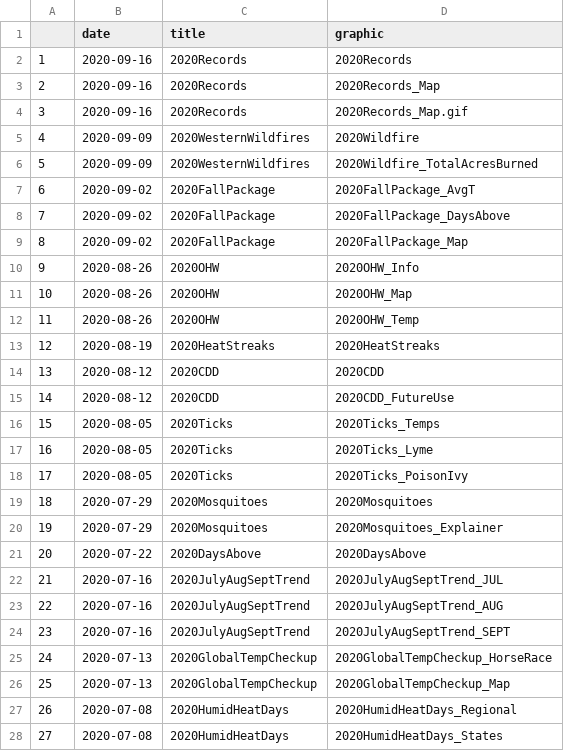
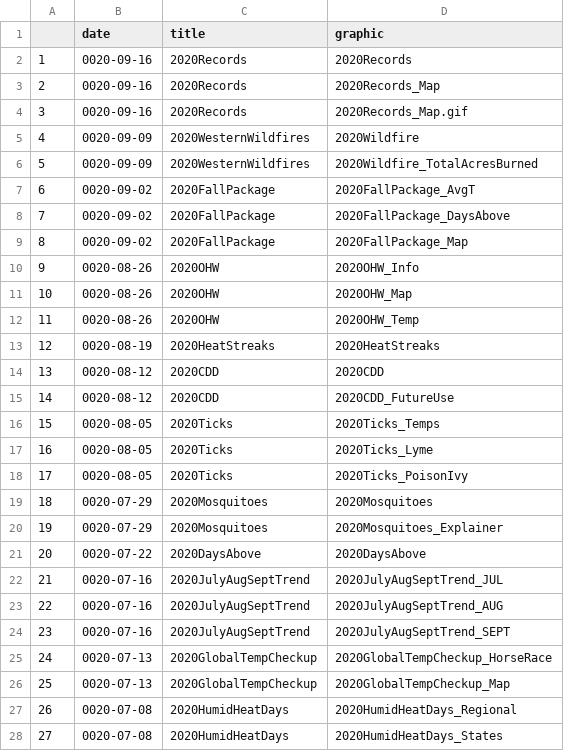
Before and after one commit to climatecentral/CMTracking, a CSV file: docs/summer2020releasesandgraphics.csv, drawn as a sheet; only a part is shown; the diff covers the shown part only.

```diff
--- a/docs/summer2020releasesandgraphics.csv
+++ b/docs/summer2020releasesandgraphics.csv
@@ -1,28 +1,28 @@
 "","date","title","graphic"
-"1",2020-09-16,"2020Records","2020Records"
-"2",2020-09-16,"2020Records","2020Records_Map"
-"3",2020-09-16,"2020Records","2020Records_Map.gif"
-"4",2020-09-09,"2020WesternWildfires","2020Wildfire"
-"5",2020-09-09,"2020WesternWildfires","2020Wildfire_TotalAcresBurned"
-"6",2020-09-02,"2020FallPackage","2020FallPackage_AvgT"
-"7",2020-09-02,"2020FallPackage","2020FallPackage_DaysAbove"
-"8",2020-09-02,"2020FallPackage","2020FallPackage_Map"
-"9",2020-08-26,"2020OHW","2020OHW_Info"
-"10",2020-08-26,"2020OHW","2020OHW_Map"
-"11",2020-08-26,"2020OHW","2020OHW_Temp"
-"12",2020-08-19,"2020HeatStreaks","2020HeatStreaks"
-"13",2020-08-12,"2020CDD","2020CDD"
-"14",2020-08-12,"2020CDD","2020CDD_FutureUse"
-"15",2020-08-05,"2020Ticks","2020Ticks_Temps"
-"16",2020-08-05,"2020Ticks","2020Ticks_Lyme"
-"17",2020-08-05,"2020Ticks","2020Ticks_PoisonIvy"
-"18",2020-07-29,"2020Mosquitoes","2020Mosquitoes"
-"19",2020-07-29,"2020Mosquitoes","2020Mosquitoes_Explainer"
-"20",2020-07-22,"2020DaysAbove","2020DaysAbove"
-"21",2020-07-16,"2020JulyAugSeptTrend","2020JulyAugSeptTrend_JUL"
-"22",2020-07-16,"2020JulyAugSeptTrend","2020JulyAugSeptTrend_AUG"
-"23",2020-07-16,"2020JulyAugSeptTrend","2020JulyAugSeptTrend_SEPT"
-"24",2020-07-13,"2020GlobalTempCheckup","2020GlobalTempCheckup_HorseRace"
-"25",2020-07-13,"2020GlobalTempCheckup","2020GlobalTempCheckup_Map"
-"26",2020-07-08,"2020HumidHeatDays","2020HumidHeatDays_Regional"
-"27",2020-07-08,"2020HumidHeatDays","2020HumidHeatDays_States"
+"1",0020-09-16,"2020Records","2020Records"
+"2",0020-09-16,"2020Records","2020Records_Map"
+"3",0020-09-16,"2020Records","2020Records_Map.gif"
+"4",0020-09-09,"2020WesternWildfires","2020Wildfire"
+"5",0020-09-09,"2020WesternWildfires","2020Wildfire_TotalAcresBurned"
+"6",0020-09-02,"2020FallPackage","2020FallPackage_AvgT"
+"7",0020-09-02,"2020FallPackage","2020FallPackage_DaysAbove"
+"8",0020-09-02,"2020FallPackage","2020FallPackage_Map"
+"9",0020-08-26,"2020OHW","2020OHW_Info"
+"10",0020-08-26,"2020OHW","2020OHW_Map"
+"11",0020-08-26,"2020OHW","2020OHW_Temp"
+"12",0020-08-19,"2020HeatStreaks","2020HeatStreaks"
+"13",0020-08-12,"2020CDD","2020CDD"
+"14",0020-08-12,"2020CDD","2020CDD_FutureUse"
+"15",0020-08-05,"2020Ticks","2020Ticks_Temps"
+"16",0020-08-05,"2020Ticks","2020Ticks_Lyme"
+"17",0020-08-05,"2020Ticks","2020Ticks_PoisonIvy"
+"18",0020-07-29,"2020Mosquitoes","2020Mosquitoes"
+"19",0020-07-29,"2020Mosquitoes","2020Mosquitoes_Explainer"
+"20",0020-07-22,"2020DaysAbove","2020DaysAbove"
+"21",0020-07-16,"2020JulyAugSeptTrend","2020JulyAugSeptTrend_JUL"
+"22",0020-07-16,"2020JulyAugSeptTrend","2020JulyAugSeptTrend_AUG"
+"23",0020-07-16,"2020JulyAugSeptTrend","2020JulyAugSeptTrend_SEPT"
+"24",0020-07-13,"2020GlobalTempCheckup","2020GlobalTempCheckup_HorseRace"
+"25",0020-07-13,"2020GlobalTempCheckup","2020GlobalTempCheckup_Map"
+"26",0020-07-08,"2020HumidHeatDays","2020HumidHeatDays_Regional"
+"27",0020-07-08,"2020HumidHeatDays","2020HumidHeatDays_States"
```
Also changed, not shown: 16 edited cells elsewhere in this file, docs/summer2020releases.csv, summer2020releases.csv, 26 other files.
